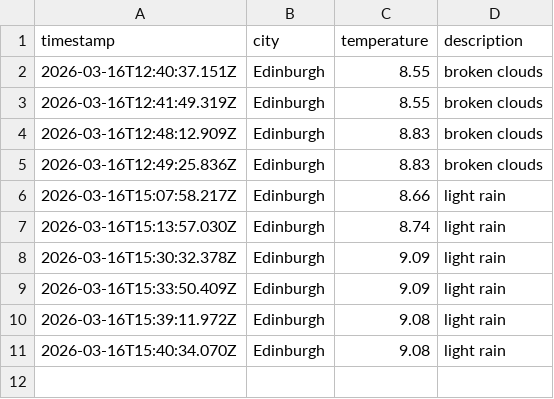
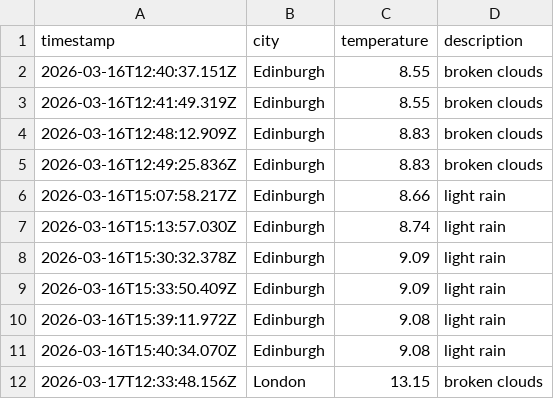
Before and after one commit to saniatalha/WeatherAppJS, a CSV file: data/weather_log.csv, drawn as a sheet.

```diff
--- a/data/weather_log.csv
+++ b/data/weather_log.csv
@@ -11 +11,2 @@ timestamp,city,temperature,description
 2026-03-16T15:40:34.070Z,Edinburgh,9.08,light rain
+2026-03-17T12:33:48.156Z,London,13.15,broken clouds
```
Also changed, not shown: 1 other file.
